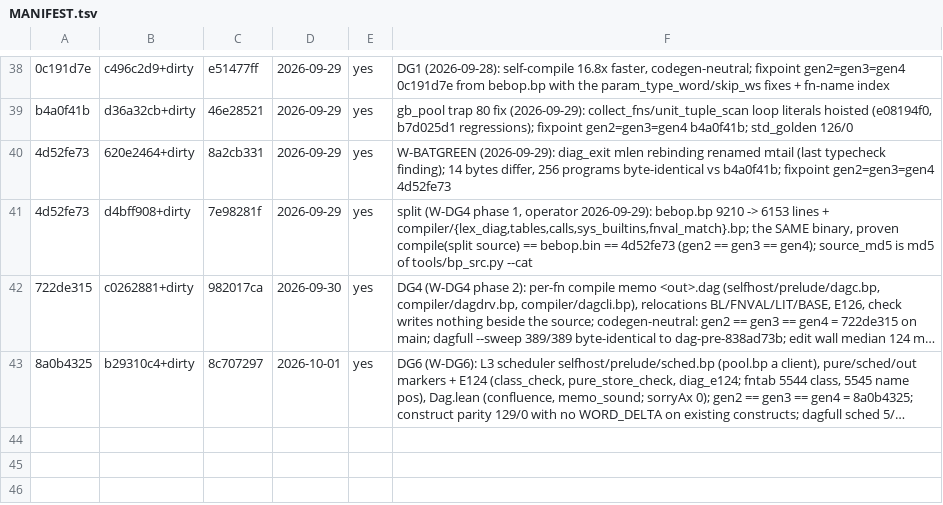
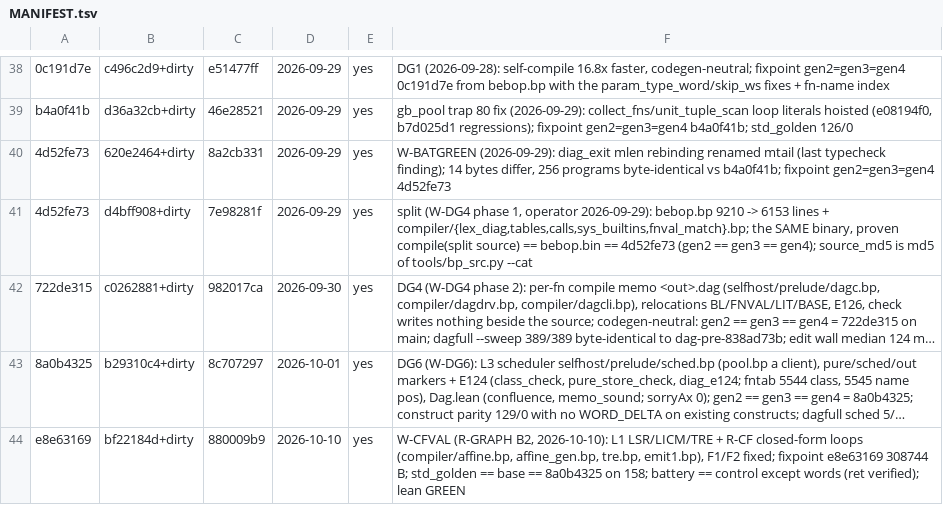
Before and after one commit to SyniakSviatoslav/dowiz, a TSV file: bebop-lang/compilers/MANIFEST.tsv, drawn as a sheet; only a part is shown, gaps mark what is left out; long unchanged cells end in …; the diff names each change by its address in the sheet, - before the commit and + after, or states it on an @@ line.

```diff
--- a/bebop-lang/compilers/MANIFEST.tsv
+++ b/bebop-lang/compilers/MANIFEST.tsv
+row 44: e8e63169 | bf22184d+dirty | 880009b9 | 2026-10-10 | yes | W-CFVAL (R-GRAPH B2, 2026-10-10): L1 LSR/LICM/TRE + R-CF closed-form loops (compiler/affine.bp, affine_gen.bp, tre.bp, emit1.bp), F1/F2 fixed; fixpoint e8e63169 308744 B; std_golden == base == 8a0b4325 on 158; battery == control except words (ret verified); lean GREEN
```
Also changed, not shown: 47 other files.
